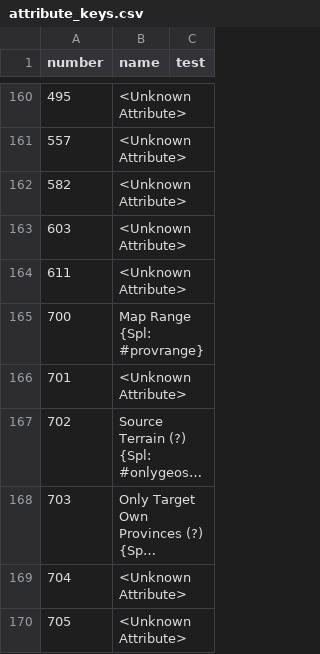
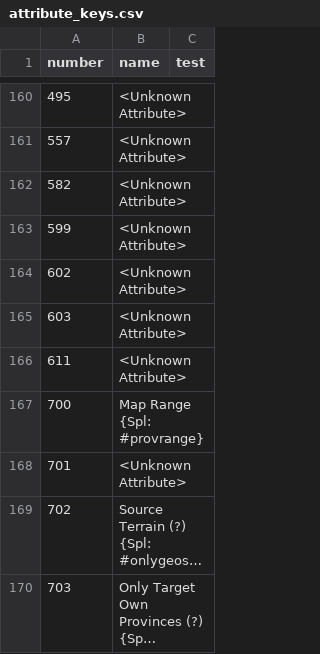
Before and after one commit to larzm42/dom5inspector, a CSV file: gamedata/attribute_keys.csv, drawn as a sheet; only a part is shown, gaps mark what is left out; the shorter side is filled out with more unchanged rows; long unchanged cells end in …; the diff names each change by its address in the sheet, - before the commit and + after, or states it on an @@ line.

Commit message:
Add some unknown attributes.

```diff
--- a/gamedata/attribute_keys.csv
+++ b/gamedata/attribute_keys.csv
+row 163: 599 | <Unknown Attribute>
+row 164: 602 | <Unknown Attribute>
```
